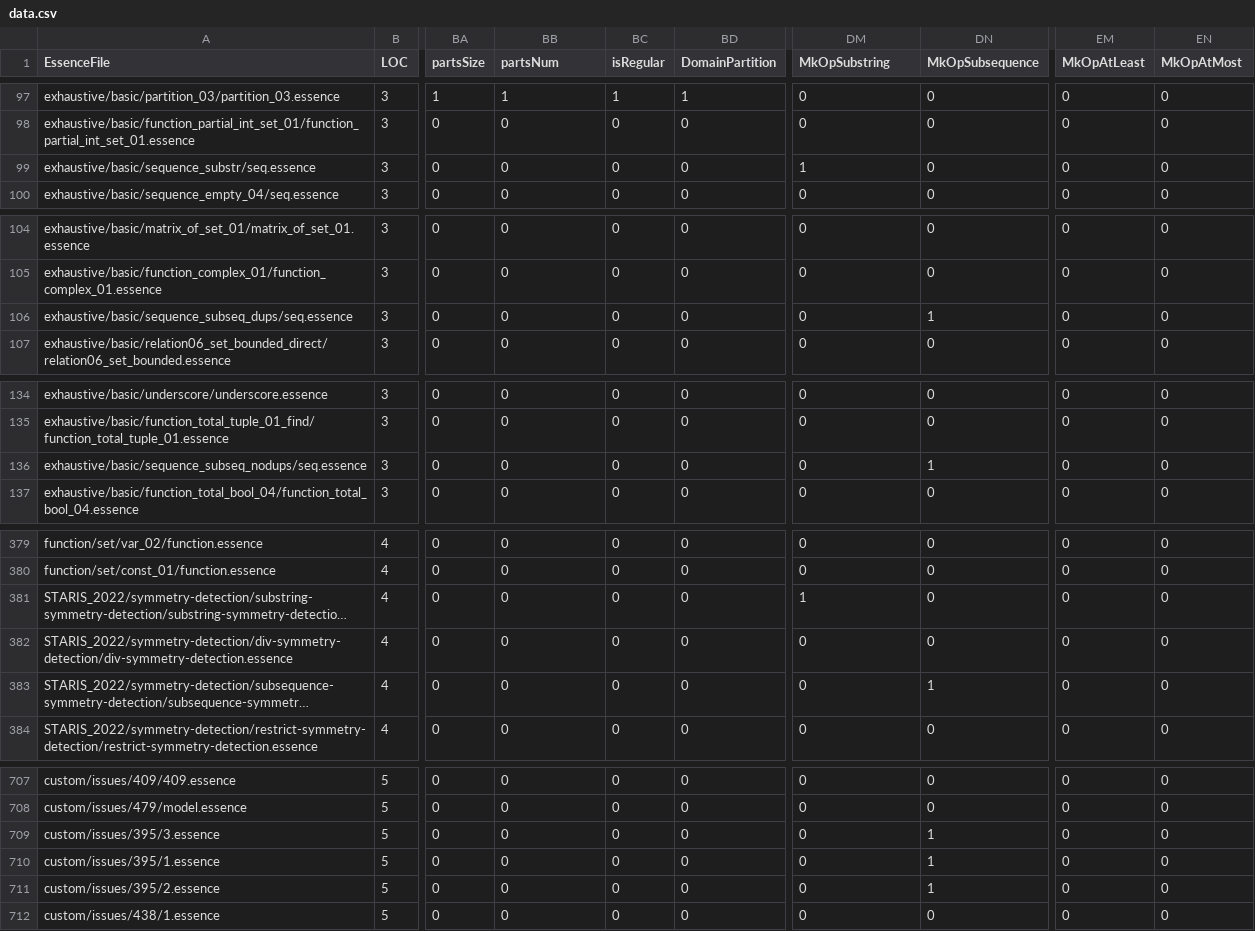
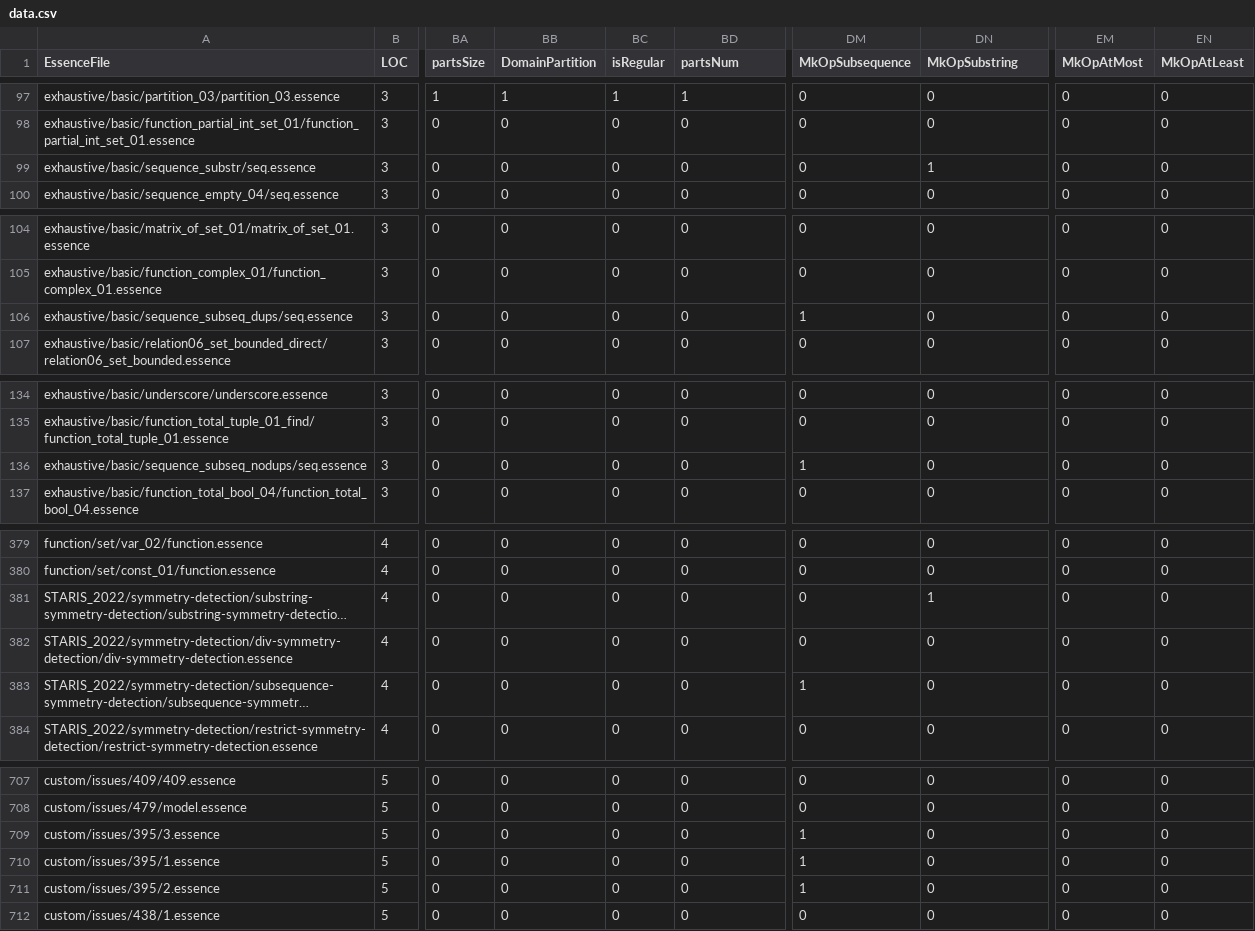
Before and after one commit to ojlt/conjure-oxide, a CSV file: tools/essence-feature-usage-stats/data.csv, drawn as a sheet; only a part is shown, gaps mark what is left out; long unchanged cells end in …; the diff covers the shown part only; the diff names each change by its address in the sheet, - before the commit and + after, or states it on an @@ line.

Commit message:
Actions: Deploy the essence features usage table 🚀

```diff
--- a/tools/essence-feature-usage-stats/data.csv
+++ b/tools/essence-feature-usage-stats/data.csv
-BB1: partsNum
+BB1: DomainPartition
-BD1: DomainPartition
+BD1: partsNum
-DM1: MkOpSubstring
+DM1: MkOpSubsequence
-DN1: MkOpSubsequence
+DN1: MkOpSubstring
-EM1: MkOpAtLeast
+EM1: MkOpAtMost
-EN1: MkOpAtMost
+EN1: MkOpAtLeast
-DM99 (MkOpSubsequence): 1
+DM99 (MkOpSubsequence): 0
-DN99 (MkOpSubstring): 0
+DN99 (MkOpSubstring): 1
-DM106 (MkOpSubsequence): 0
+DM106 (MkOpSubsequence): 1
-DN106 (MkOpSubstring): 1
+DN106 (MkOpSubstring): 0
-DM136 (MkOpSubsequence): 0
+DM136 (MkOpSubsequence): 1
-DN136 (MkOpSubstring): 1
+DN136 (MkOpSubstring): 0
-DM381 (MkOpSubsequence): 1
+DM381 (MkOpSubsequence): 0
-DN381 (MkOpSubstring): 0
+DN381 (MkOpSubstring): 1
-DM383 (MkOpSubsequence): 0
+DM383 (MkOpSubsequence): 1
-DN383 (MkOpSubstring): 1
+DN383 (MkOpSubstring): 0
-DM709:DM711 (MkOpSubsequence): 0
+DM709:DM711 (MkOpSubsequence): 1
-DN709:DN711 (MkOpSubstring): 1
+DN709:DN711 (MkOpSubstring): 0
```
Also changed, not shown: 4 edited cells elsewhere in this file, 1 other file.
